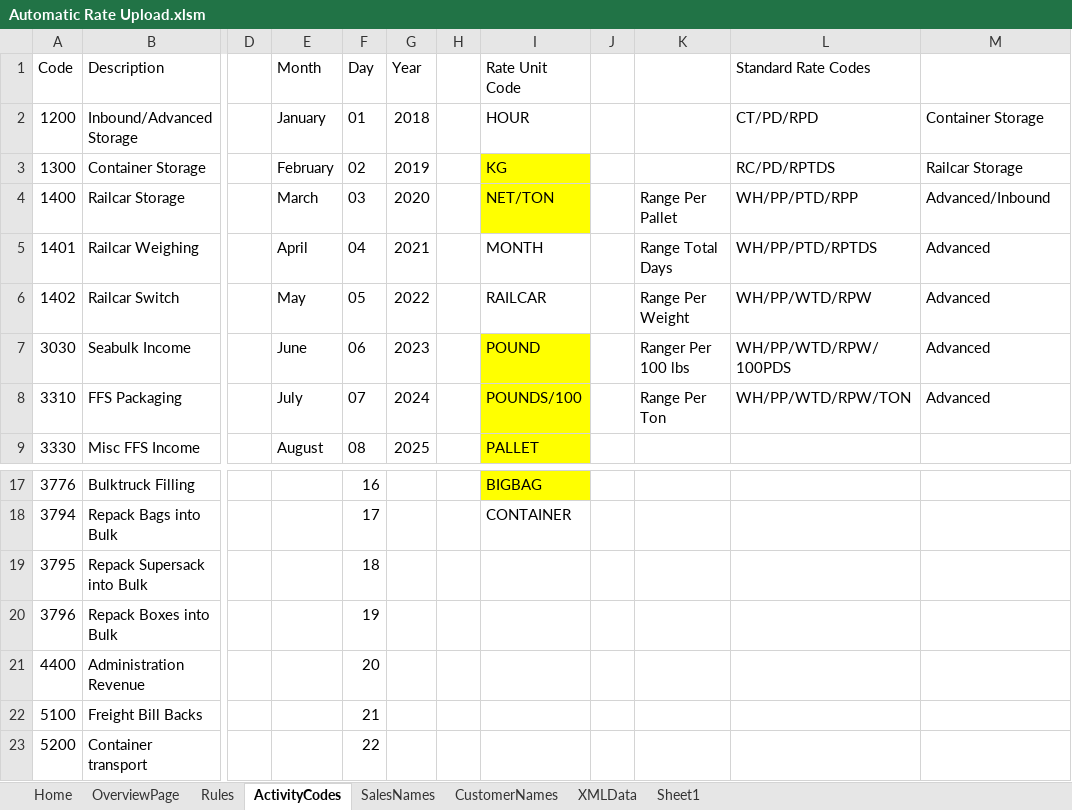
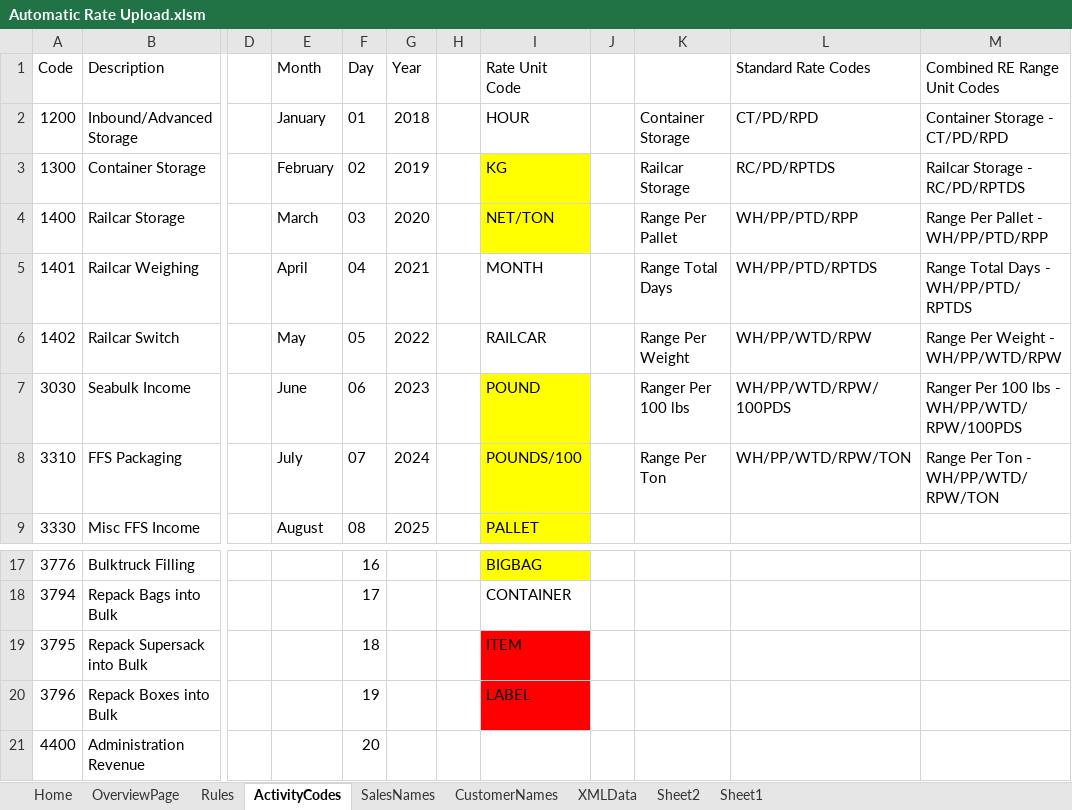
Before and after one commit to Julietta2525/AutomaticInvoicingForm, an Excel workbook: Automatic Rate Upload.xlsm, sheet ActivityCodes, drawn as a sheet; only a part is shown, gaps mark what is left out; the shorter side is filled out with more unchanged rows; values as stored, in another font and other column widths than the file's, no borders; the diff names each change by its address in the sheet, - before the commit and + after, or states it on an @@ line.

Commit message:
Progress!
Much progress!
Dev Log 10/15/18:
- Creating of extra lines for "All" styled rates works (also was able to fix it so the Rate Type changes to all three respectively)
- Zero Charges get automatically created
- Formulas (rules) started
- Rate Type
- Level
- Calculation
- Real Estate Type
- Activity Type Code
- Rate Unit Code

```diff
--- a/Automatic Rate Upload.xlsm (sheet ActivityCodes)
+++ b/Automatic Rate Upload.xlsm (sheet ActivityCodes)
+sheet tab: Sheet2
-M1: (empty)
+M1: Combined RE Range Unit Codes
-K2: (empty)
+K2: Container Storage
-M2 (Combined RE Range Unit Codes): Container Storage
+M2 (Combined RE Range Unit Codes): Container Storage - CT/PD/RPD
-K3: (empty)
+K3: Railcar Storage
-M3 (Combined RE Range Unit Codes): Railcar Storage
+M3 (Combined RE Range Unit Codes): Railcar Storage - RC/PD/RPTDS
-M4 (Combined RE Range Unit Codes): Advanced/Inbound
+M4 (Combined RE Range Unit Codes): Range Per Pallet - WH/PP/PTD/RPP
-M5 (Combined RE Range Unit Codes): Advanced
+M5 (Combined RE Range Unit Codes): Range Total Days - WH/PP/PTD/RPTDS
-M6 (Combined RE Range Unit Codes): Advanced
+M6 (Combined RE Range Unit Codes): Range Per Weight - WH/PP/WTD/RPW
-M7 (Combined RE Range Unit Codes): Advanced
+M7 (Combined RE Range Unit Codes): Ranger Per 100 lbs - WH/PP/WTD/RPW/100PDS
-M8 (Combined RE Range Unit Codes): Advanced
+M8 (Combined RE Range Unit Codes): Range Per Ton - WH/PP/WTD/RPW/TON
-I19 (Rate Unit Code): (empty)
+I19 (Rate Unit Code): ITEM
-I19:I20 fill: none
+I19:I20 fill: #FF0000
-I20 (Rate Unit Code): (empty)
+I20 (Rate Unit Code): LABEL
```
Also changed, not shown: sheet XMLData, sheet OverviewPage, sheet Home.
